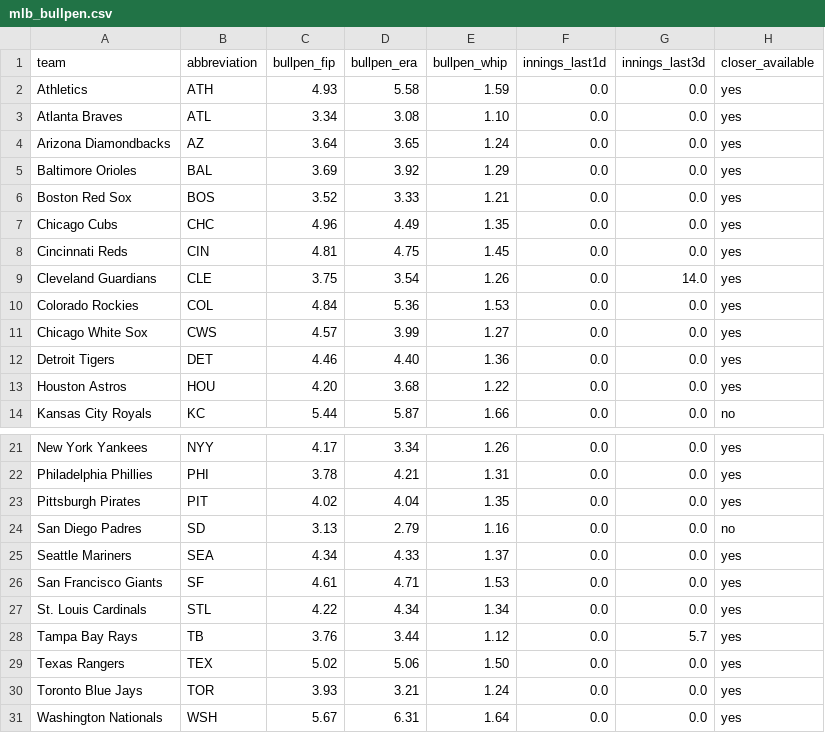
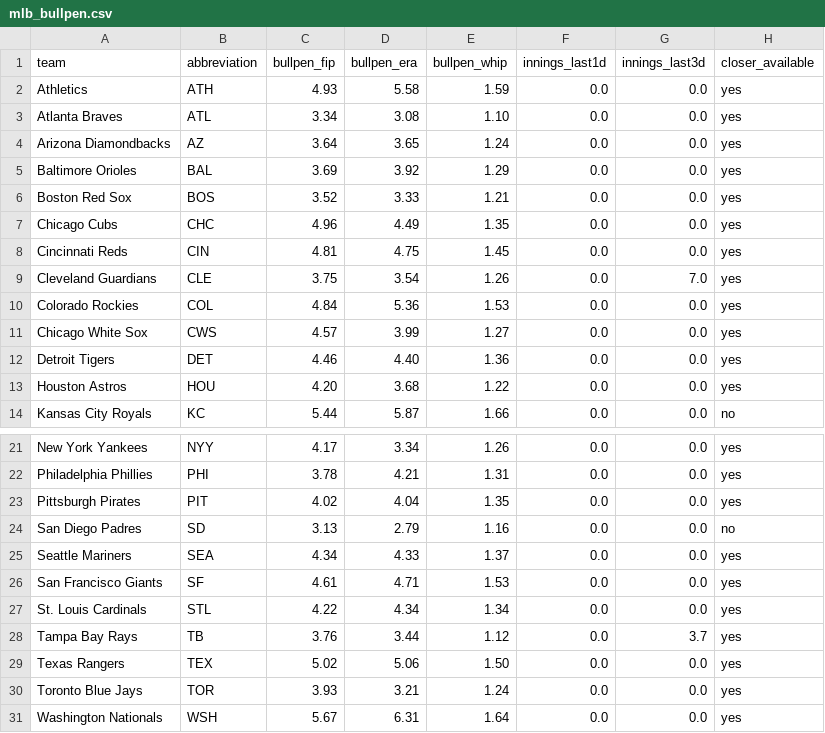
Before and after one commit to ceddto100/Kelly-s-Criterion-calculator, a CSV file: frontend/public/stats/mlb/mlb_bullpen.csv, drawn as a sheet; only a part is shown, gaps mark what is left out.

```diff
--- a/frontend/public/stats/mlb/mlb_bullpen.csv
+++ b/frontend/public/stats/mlb/mlb_bullpen.csv
@@ -8,3 +8,3 @@
 "Cincinnati Reds","CIN","4.81","4.75","1.45","0.0","0.0","yes"
-"Cleveland Guardians","CLE","3.75","3.54","1.26","0.0","14.0","yes"
+"Cleveland Guardians","CLE","3.75","3.54","1.26","0.0","7.0","yes"
 "Colorado Rockies","COL","4.84","5.36","1.53","0.0","0.0","yes"
@@ -27,3 +27,3 @@
 "St. Louis Cardinals","STL","4.22","4.34","1.34","0.0","0.0","yes"
-"Tampa Bay Rays","TB","3.76","3.44","1.12","0.0","5.7","yes"
+"Tampa Bay Rays","TB","3.76","3.44","1.12","0.0","3.7","yes"
 "Texas Rangers","TEX","5.02","5.06","1.50","0.0","0.0","yes"
```
Also changed, not shown: 2 other files.
